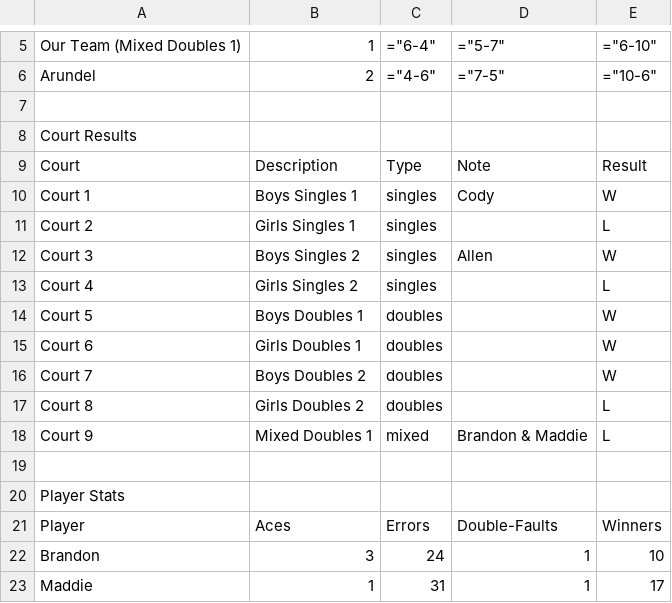
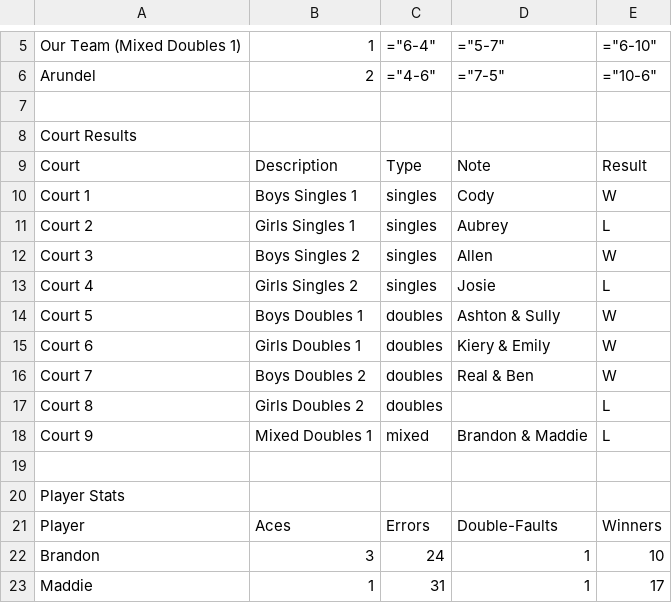
Before and after one commit to RedZoan/tennis-app, a CSV file: matches/match_vs_Arundel_2026-04-17.csv, drawn as a sheet; only a part is shown, gaps mark what is left out.

Commit message:
Update match: Arundel (2026-04-17)

```diff
--- a/matches/match_vs_Arundel_2026-04-17.csv
+++ b/matches/match_vs_Arundel_2026-04-17.csv
@@ -10,8 +10,8 @@ Court,Description,Type,Note,Result
 Court 1,Boys Singles 1,singles,Cody,W
-Court 2,Girls Singles 1,singles,,L
+Court 2,Girls Singles 1,singles,Aubrey,L
 Court 3,Boys Singles 2,singles,Allen,W
-Court 4,Girls Singles 2,singles,,L
-Court 5,Boys Doubles 1,doubles,,W
-Court 6,Girls Doubles 1,doubles,,W
-Court 7,Boys Doubles 2,doubles,,W
+Court 4,Girls Singles 2,singles,Josie,L
+Court 5,Boys Doubles 1,doubles,Ashton & Sully,W
+Court 6,Girls Doubles 1,doubles,Kiery & Emily,W
+Court 7,Boys Doubles 2,doubles,Real & Ben,W
 Court 8,Girls Doubles 2,doubles,,L
```
